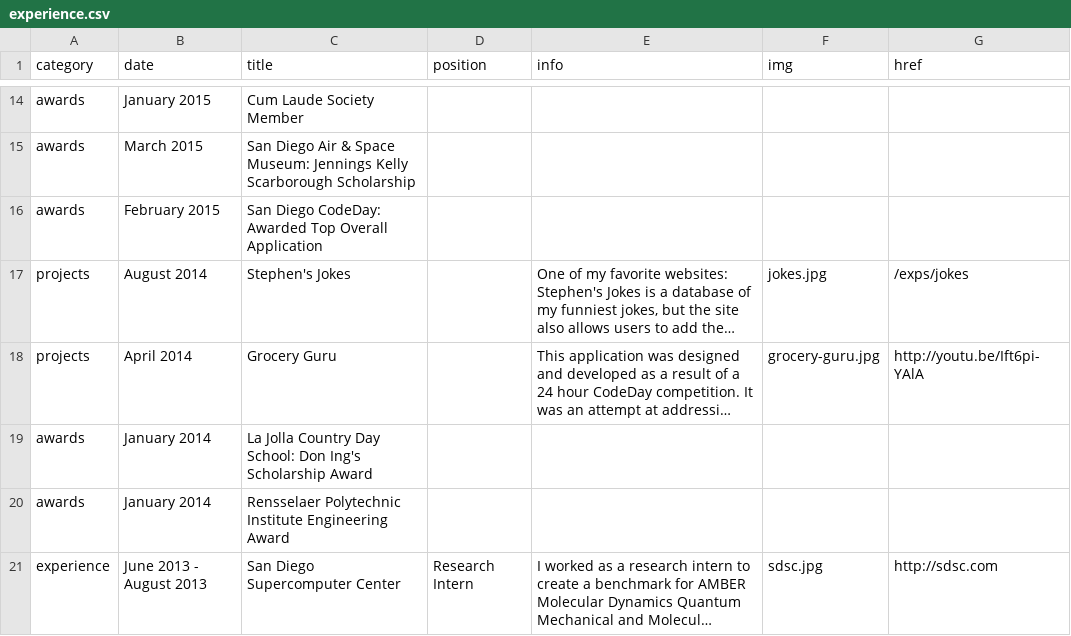
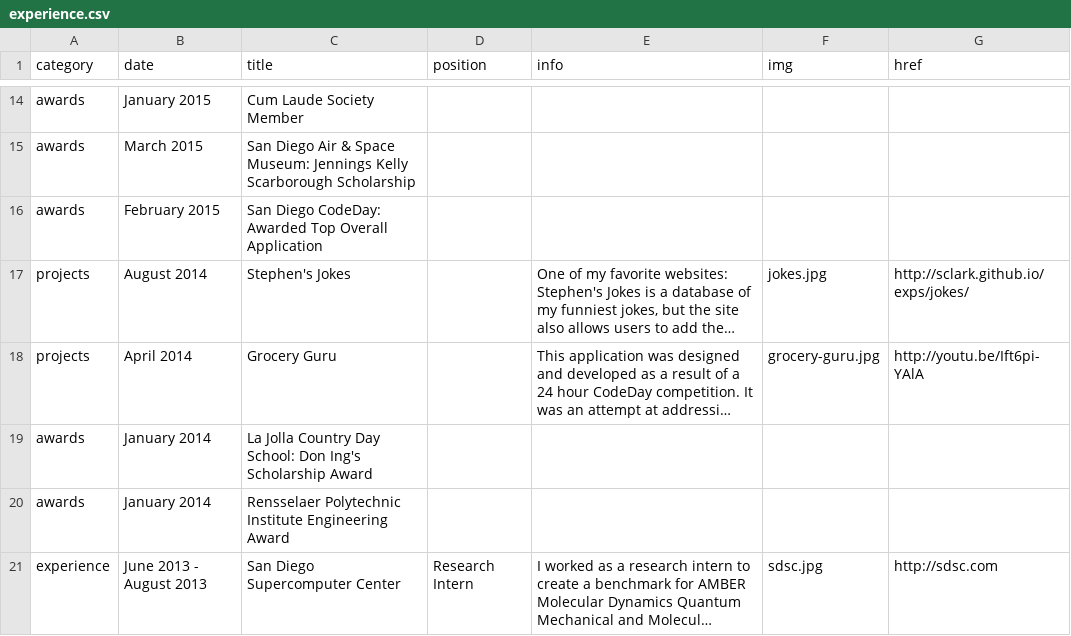
Before and after one commit to sclark/sclark.github.io, a CSV file: source/_data/experience.csv, drawn as a sheet; only a part is shown, gaps mark what is left out; long unchanged cells end in …; the diff names each change by its address in the sheet, - before the commit and + after, or states it on an @@ line.

Commit message:
Updated links for OpenShift hosting

```diff
--- a/source/_data/experience.csv
+++ b/source/_data/experience.csv
-G17 (href): /exps/jokes
+G17 (href): http://sclark.github.io/exps/jokes/
```
